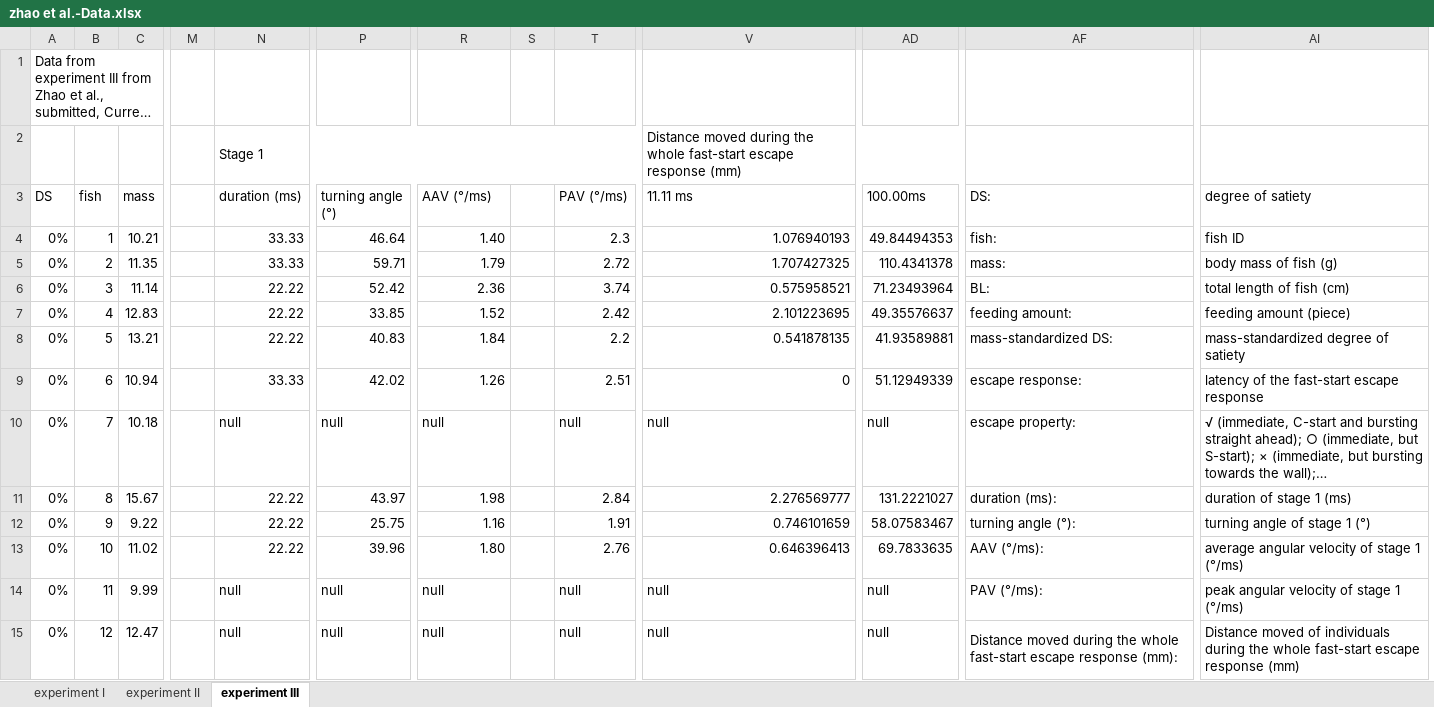
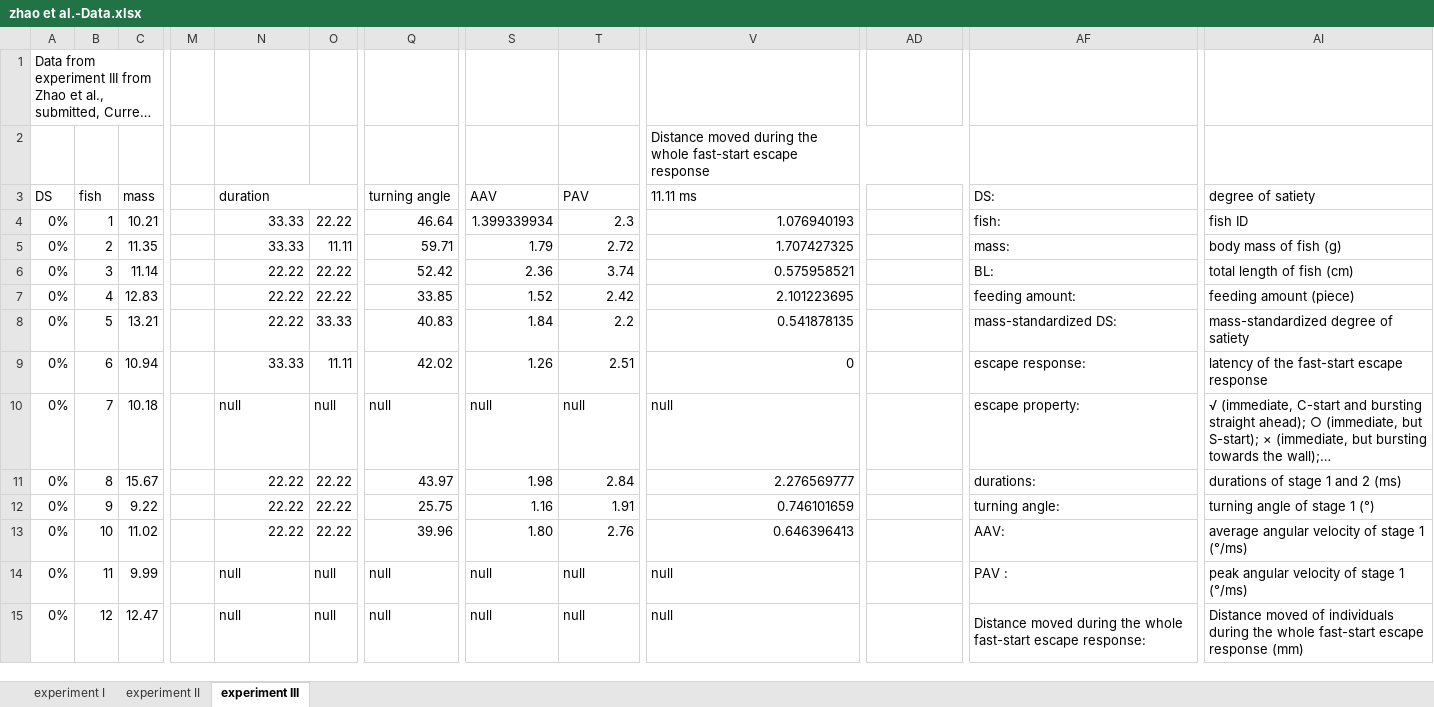
Before and after one commit to Zhaojian123/Raw-data, an Excel workbook: zhao et al.-Data.xlsx, sheet experiment III, drawn as a sheet; only a part is shown, gaps mark what is left out; long unchanged cells end in …; values as stored, in another font and other column widths than the file's, no cell formats; removed rows and columns are numbered as before the commit, all else as after; rows hold the shown columns only; the diff covers the shown part only; the diff names each change by its address in the sheet, - before the commit and + after, or states it on an @@ line.

Commit message:
Add files via upload

```diff
--- a/zhao et al.-Data.xlsx (sheet experiment III)
+++ b/zhao et al.-Data.xlsx (sheet experiment III)
+column O, rows 4-15: 22.22 | 11.11 | 22.22 | 22.22 | 33.33 | 11.11 | null | 22.22 | 22.22 | 22.22 | null | null
-column S, empty
-row 2:  |  |  |  | Stage 1 |  |  |  |  | Distance moved during the whole fast-start escape response (mm)
+row 2:  |  |  |  |  |  |  |  |  | Distance moved during the whole fast-start escape response
-N3: duration (ms)
+N3: duration
+N3:O3 merged
-Q3: turning angle (°)
+Q3: turning angle
-S3: AAV (°/ms)
+S3: AAV
-T3: PAV (°/ms)
+T3: PAV
-AD3: 100.00ms
+AD3: (empty)
-S4 (AAV): 1.40
+S4 (AAV): 1.399339934
-AD4: 49.84494353
+AD4: (empty)
-AD5: 110.4341378
+AD5: (empty)
-AD6: 71.23493964
+AD6: (empty)
-AD7: 49.35576637
+AD7: (empty)
-AD8: 41.93589881
+AD8: (empty)
-AD9: 51.12949339
+AD9: (empty)
-AD10: null
+AD10: (empty)
-AD11: 131.2221027
+AD11: (empty)
-AF11 (DS:): duration (ms):
+AF11 (DS:): durations:
-AI11 (degree of satiety): duration of stage 1 (ms)
+AI11 (degree of satiety): durations of stage 1 and 2 (ms)
-AD12: 58.07583467
+AD12: (empty)
-AF12 (DS:): turning angle (°):
+AF12 (DS:): turning angle:
-AD13: 69.7833635
+AD13: (empty)
-AF13 (DS:): AAV (°/ms):
+AF13 (DS:): AAV:
-AD14:AD15: null
+AD14:AD15: (empty)
-AF14 (DS:): PAV (°/ms):
+AF14 (DS:): PAV :
-AF15 (DS:): …fast-start escape response (mm):
+AF15 (DS:): …fast-start escape response:
```
Also changed, not shown: 37 edited cells elsewhere in this sheet, cell formats, formulas that keep their value.
